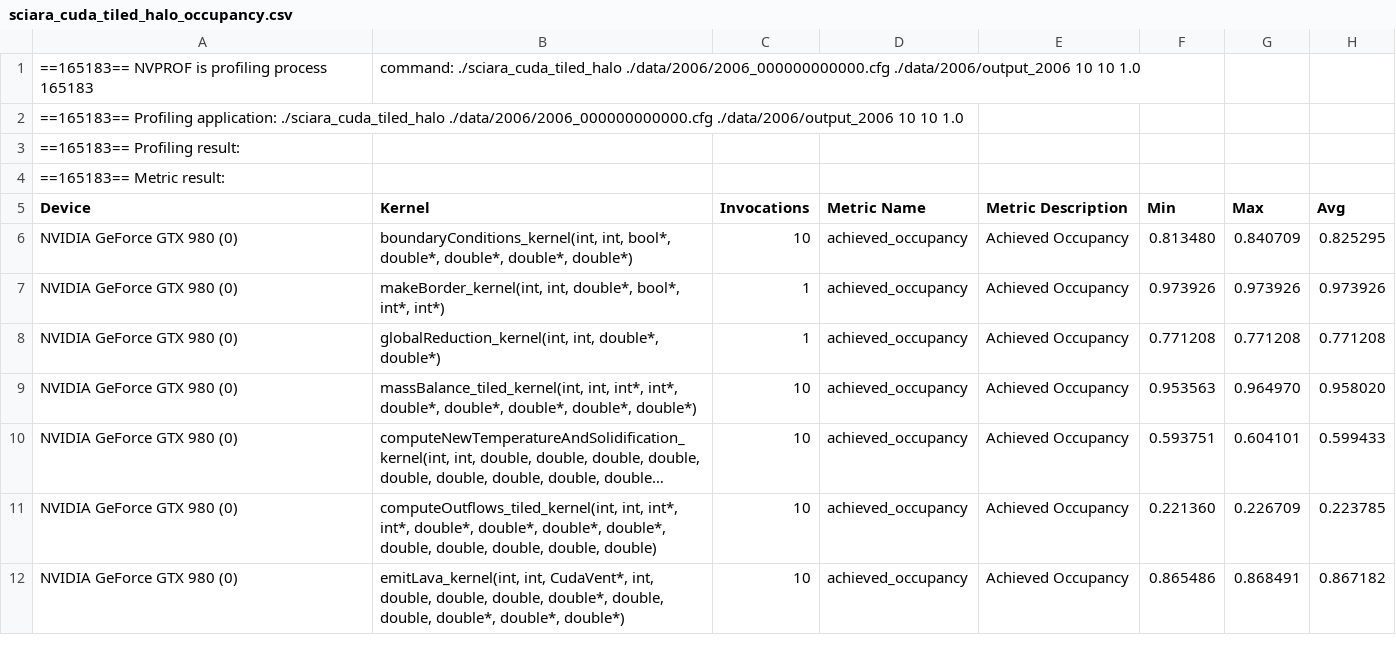
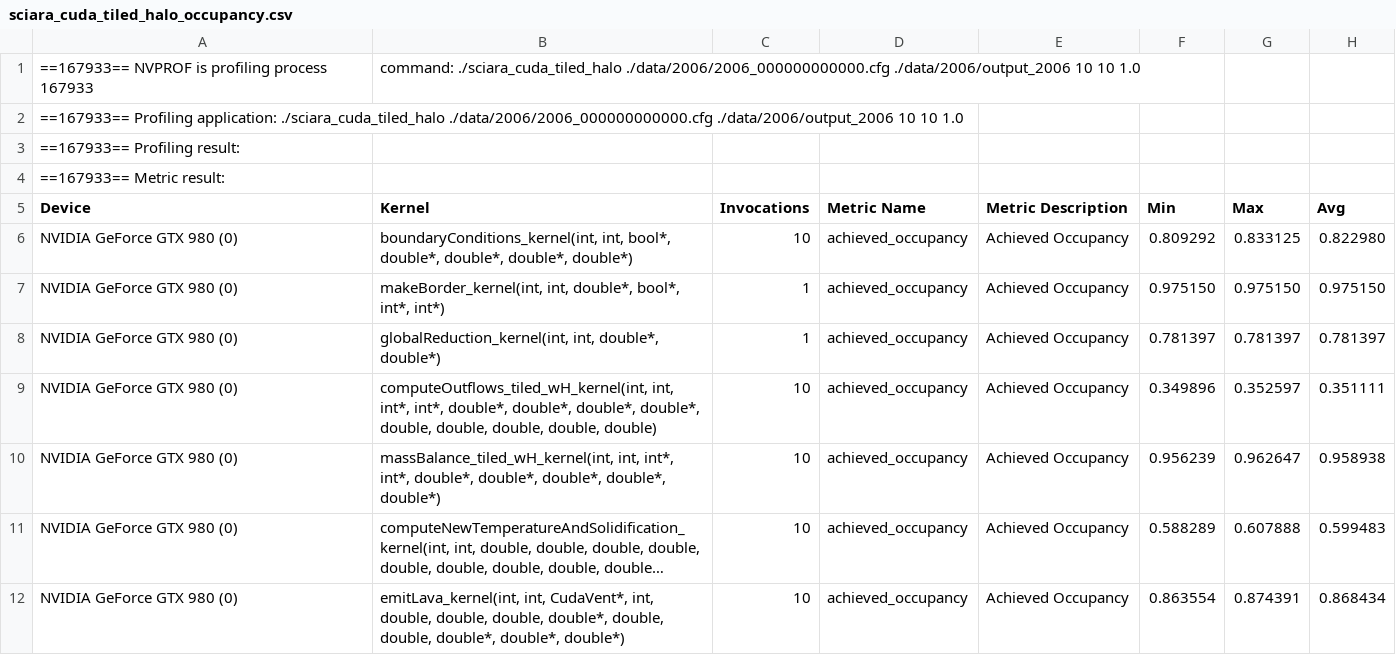
Before and after one commit to eielpa/gpu-sciara, a CSV file: global/profiling_results/sciara_cuda_tiled_halo_occupancy.csv, drawn as a sheet; long unchanged cells end in …; removed rows and columns are numbered as before the commit, all else as after; the diff names each change by its address in the sheet, - before the commit and + after, or states it on an @@ line.

```diff
--- a/global/profiling_results/sciara_cuda_tiled_halo_occupancy.csv
+++ b/global/profiling_results/sciara_cuda_tiled_halo_occupancy.csv
-A1 (Device): ==165183== NVPROF is profiling process 165183
+A1 (Device): ==167933== NVPROF is profiling process 167933
-A2 (Device): ==165183== Profiling application:…
+A2 (Device): ==167933== Profiling application:…
-A3 (Device): ==165183== Profiling result:
+A3 (Device): ==167933== Profiling result:
-A4 (Device): ==165183== Metric result:
+A4 (Device): ==167933== Metric result:
-F6 (Min): 0.813480
+F6 (Min): 0.809292
-G6 (Max): 0.840709
+G6 (Max): 0.833125
-H6 (Avg): 0.825295
+H6 (Avg): 0.822980
-F7 (Min): 0.973926
+F7 (Min): 0.975150
-G7 (Max): 0.973926
+G7 (Max): 0.975150
-H7 (Avg): 0.973926
+H7 (Avg): 0.975150
-F8 (Min): 0.771208
+F8 (Min): 0.781397
-G8 (Max): 0.771208
+G8 (Max): 0.781397
-H8 (Avg): 0.771208
+H8 (Avg): 0.781397
+row 9: NVIDIA GeForce GTX 980 (0) | computeOutflows_tiled_wH_kernel(int, int, int*, int*, double*, double*, double*, double*, double, double, double, double, double) | 10 | achieved_occupancy | Achieved Occupancy | 0.349896 | 0.352597 | 0.351111
-B10 (Kernel): massBalance_tiled_kernel(int, int, int*,…
+B10 (Kernel): massBalance_tiled_wH_kernel(int, int, int*,…
-F10 (Min): 0.953563
+F10 (Min): 0.956239
-G10 (Max): 0.964970
+G10 (Max): 0.962647
-H10 (Avg): 0.958020
+H10 (Avg): 0.958938
-F11 (Min): 0.593751
+F11 (Min): 0.588289
-G11 (Max): 0.604101
+G11 (Max): 0.607888
-H11 (Avg): 0.599433
+H11 (Avg): 0.599483
-row 11: NVIDIA GeForce GTX 980 (0) | computeOutflows_tiled_kernel(int, int, int*, int*, double*, double*, double*, double*, double, double, double, double, double) | 10 | achieved_occupancy | Achieved Occupancy | 0.221360 | 0.226709 | 0.223785
-F12 (Min): 0.865486
+F12 (Min): 0.863554
-G12 (Max): 0.868491
+G12 (Max): 0.874391
-H12 (Avg): 0.867182
+H12 (Avg): 0.868434
```
Also changed, not shown: global/profiling_results/sciara_cuda_cfame_memory.csv, global/profiling_results/sciara_cuda_cfamo_memory.csv, 36 other files.
